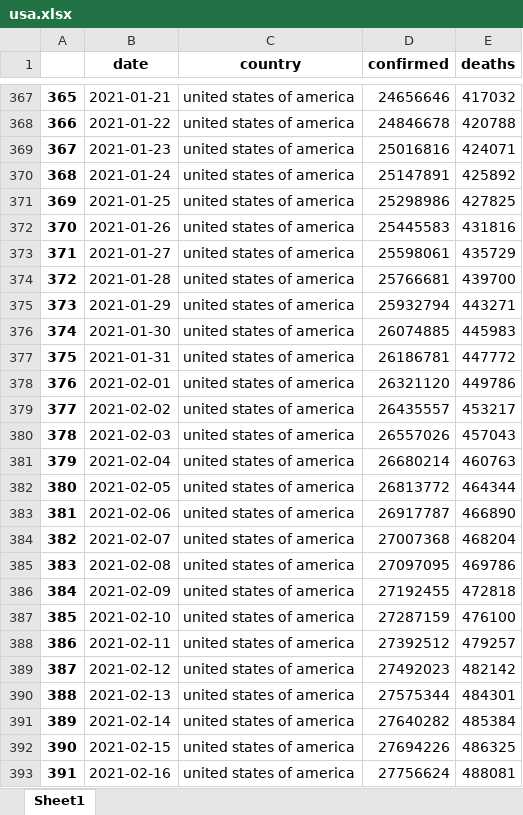
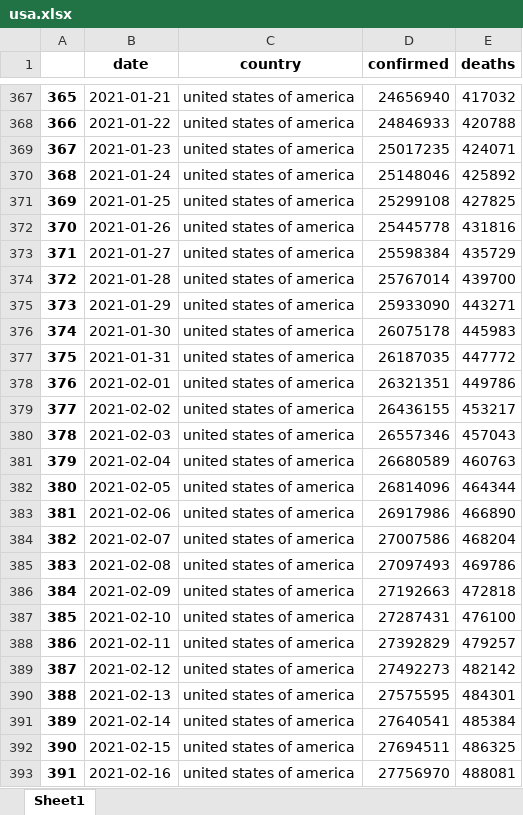
Before and after one commit to Rcidm1994/Project1, an Excel workbook: usa.xlsx, sheet Sheet1, drawn as a sheet; only a part is shown, gaps mark what is left out; values as stored, in another font and other column widths than the file's, no borders; the diff covers the shown part only; the diff names each change by its address in the sheet, - before the commit and + after, or states it on an @@ line.

```diff
--- a/usa.xlsx (sheet Sheet1)
+++ b/usa.xlsx (sheet Sheet1)
-D367 (confirmed): 24656646
+D367 (confirmed): 24656940
-D368 (confirmed): 24846678
+D368 (confirmed): 24846933
-D369 (confirmed): 25016816
+D369 (confirmed): 25017235
-D370 (confirmed): 25147891
+D370 (confirmed): 25148046
-D371 (confirmed): 25298986
+D371 (confirmed): 25299108
-D372 (confirmed): 25445583
+D372 (confirmed): 25445778
-D373 (confirmed): 25598061
+D373 (confirmed): 25598384
-D374 (confirmed): 25766681
+D374 (confirmed): 25767014
-D375 (confirmed): 25932794
+D375 (confirmed): 25933090
-D376 (confirmed): 26074885
+D376 (confirmed): 26075178
-D377 (confirmed): 26186781
+D377 (confirmed): 26187035
-D378 (confirmed): 26321120
+D378 (confirmed): 26321351
-D379 (confirmed): 26435557
+D379 (confirmed): 26436155
-D380 (confirmed): 26557026
+D380 (confirmed): 26557346
-D381 (confirmed): 26680214
+D381 (confirmed): 26680589
-D382 (confirmed): 26813772
+D382 (confirmed): 26814096
-D383 (confirmed): 26917787
+D383 (confirmed): 26917986
-D384 (confirmed): 27007368
+D384 (confirmed): 27007586
-D385 (confirmed): 27097095
+D385 (confirmed): 27097493
-D386 (confirmed): 27192455
+D386 (confirmed): 27192663
-D387 (confirmed): 27287159
+D387 (confirmed): 27287431
-D388 (confirmed): 27392512
+D388 (confirmed): 27392829
-D389 (confirmed): 27492023
+D389 (confirmed): 27492273
-D390 (confirmed): 27575344
+D390 (confirmed): 27575595
-D391 (confirmed): 27640282
+D391 (confirmed): 27640541
-D392 (confirmed): 27694226
+D392 (confirmed): 27694511
-D393 (confirmed): 27756624
+D393 (confirmed): 27756970
```
Also changed, not shown: 82 edited cells elsewhere in this sheet, 15 other files.
